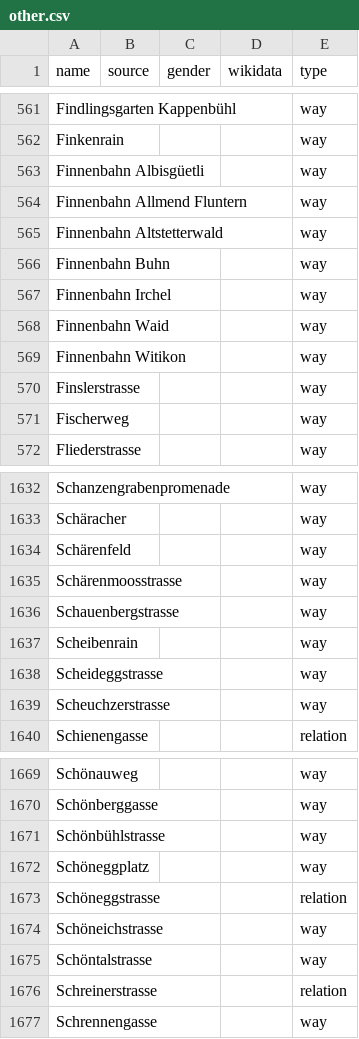
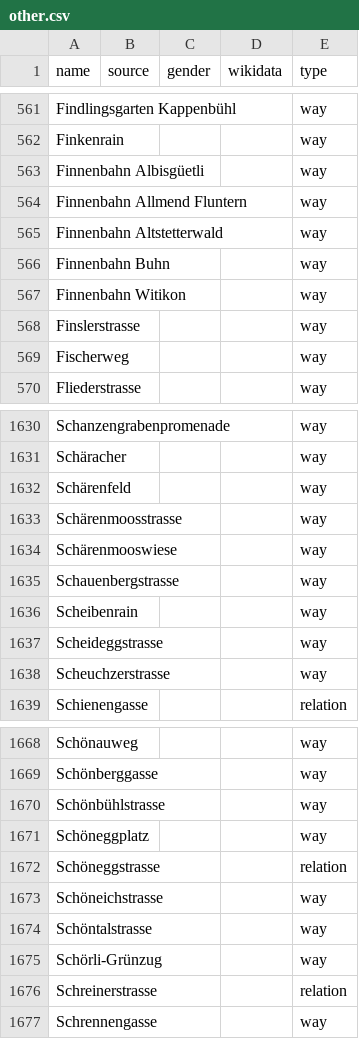
Before and after one commit to EqualStreetNames/equalstreetnames-zurich, a CSV file: data/other.csv, drawn as a sheet; only a part is shown, gaps mark what is left out; removed rows and columns are numbered as before the commit, all else as after; the diff names each change by its address in the sheet, - before the commit and + after, or states it on an @@ line.

```diff
--- a/data/other.csv
+++ b/data/other.csv
-row 567: Finnenbahn Irchel |  |  |  | way
-row 568: Finnenbahn Waid |  |  |  | way
+row 1634: Schärenmooswiese |  |  |  | way
+row 1675: Schörli-Grünzug |  |  |  | way
```
Also changed, not shown: 3 other files.
